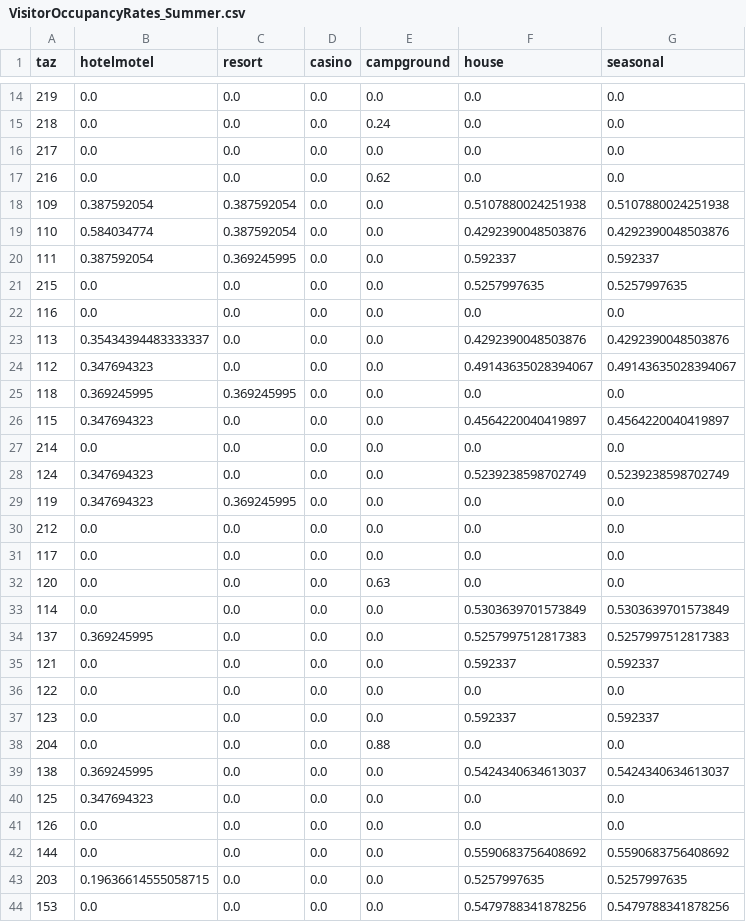
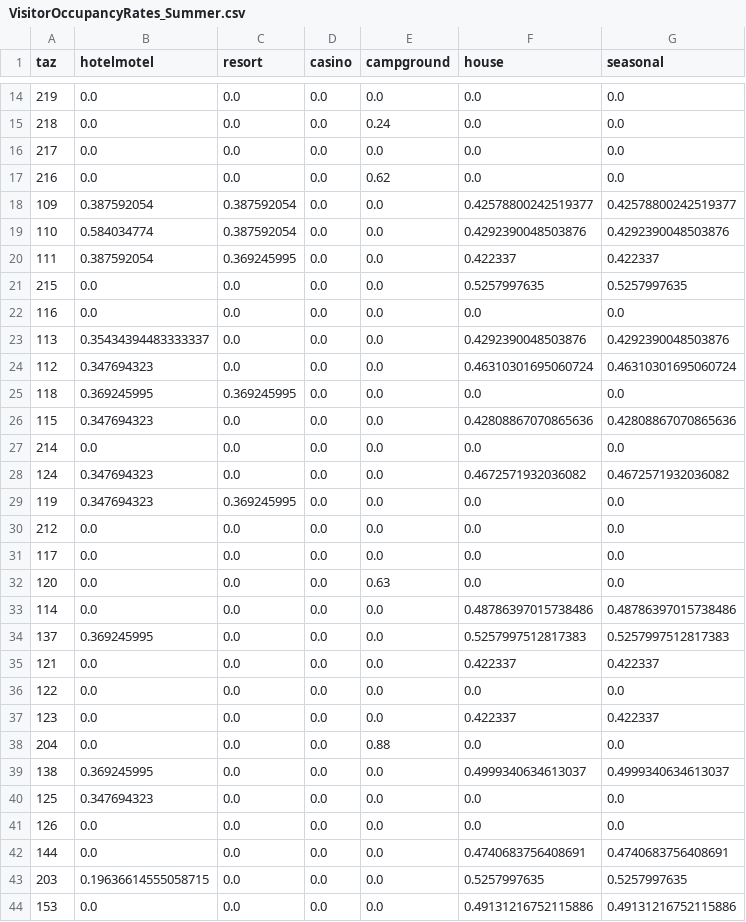
Before and after one commit to trpa-agency/Transportation, a CSV file: TravelDemandModel/2022/data/processed_data/VisitorOccupancyRates_Summer.csv, drawn as a sheet; only a part is shown, gaps mark what is left out; the diff covers the shown part only.

Commit message:
update data file and get data

```diff
--- a/TravelDemandModel/2022/data/processed_data/VisitorOccupancyRates_Summer.csv
+++ b/TravelDemandModel/2022/data/processed_data/VisitorOccupancyRates_Summer.csv
@@ -17,5 +17,5 @@ taz,hotelmotel,resort,casino,campground,house,seasonal
 216,0.0,0.0,0.0,0.62,0.0,0.0
-109,0.387592054,0.387592054,0.0,0.0,0.5107880024251938,0.5107880024251938
+109,0.387592054,0.387592054,0.0,0.0,0.42578800242519377,0.42578800242519377
 110,0.584034774,0.387592054,0.0,0.0,0.4292390048503876,0.4292390048503876
-111,0.387592054,0.369245995,0.0,0.0,0.592337,0.592337
+111,0.387592054,0.369245995,0.0,0.0,0.422337,0.422337
 215,0.0,0.0,0.0,0.0,0.5257997635,0.5257997635
@@ -23,7 +23,7 @@ taz,hotelmotel,resort,casino,campground,house,seasonal
 113,0.35434394483333337,0.0,0.0,0.0,0.4292390048503876,0.4292390048503876
-112,0.347694323,0.0,0.0,0.0,0.49143635028394067,0.49143635028394067
+112,0.347694323,0.0,0.0,0.0,0.46310301695060724,0.46310301695060724
 118,0.369245995,0.369245995,0.0,0.0,0.0,0.0
-115,0.347694323,0.0,0.0,0.0,0.4564220040419897,0.4564220040419897
+115,0.347694323,0.0,0.0,0.0,0.42808867070865636,0.42808867070865636
 214,0.0,0.0,0.0,0.0,0.0,0.0
-124,0.347694323,0.0,0.0,0.0,0.5239238598702749,0.5239238598702749
+124,0.347694323,0.0,0.0,0.0,0.4672571932036082,0.4672571932036082
 119,0.347694323,0.369245995,0.0,0.0,0.0,0.0
@@ -32,13 +32,13 @@ taz,hotelmotel,resort,casino,campground,house,seasonal
 120,0.0,0.0,0.0,0.63,0.0,0.0
-114,0.0,0.0,0.0,0.0,0.5303639701573849,0.5303639701573849
+114,0.0,0.0,0.0,0.0,0.48786397015738486,0.48786397015738486
 137,0.369245995,0.0,0.0,0.0,0.5257997512817383,0.5257997512817383
-121,0.0,0.0,0.0,0.0,0.592337,0.592337
+121,0.0,0.0,0.0,0.0,0.422337,0.422337
 122,0.0,0.0,0.0,0.0,0.0,0.0
-123,0.0,0.0,0.0,0.0,0.592337,0.592337
+123,0.0,0.0,0.0,0.0,0.422337,0.422337
 204,0.0,0.0,0.0,0.88,0.0,0.0
-138,0.369245995,0.0,0.0,0.0,0.5424340634613037,0.5424340634613037
+138,0.369245995,0.0,0.0,0.0,0.4999340634613037,0.4999340634613037
 125,0.347694323,0.0,0.0,0.0,0.0,0.0
 126,0.0,0.0,0.0,0.0,0.0,0.0
-144,0.0,0.0,0.0,0.0,0.5590683756408692,0.5590683756408692
+144,0.0,0.0,0.0,0.0,0.4740683756408691,0.4740683756408691
 203,0.19636614555058715,0.0,0.0,0.0,0.5257997635,0.5257997635
-153,0.0,0.0,0.0,0.0,0.5479788341878256,0.5479788341878256
+153,0.0,0.0,0.0,0.0,0.49131216752115886,0.49131216752115886
```
Also changed, not shown: 34 edited cells elsewhere in this file, TravelDemandModel/2022/data/processed_data/OvernightVisitorZonalData_Summer.csv, TravelDemandModel/2022/data/processed_data/SocioEcon_Summer.csv, 8 other files.
